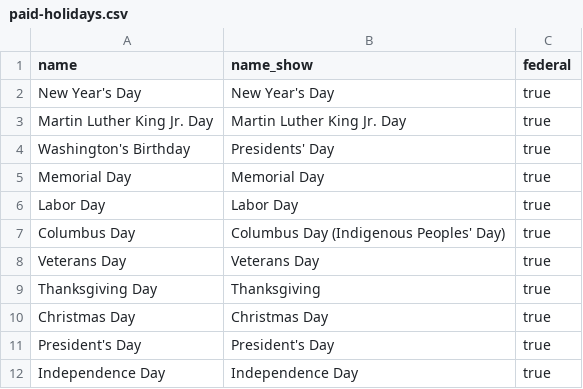
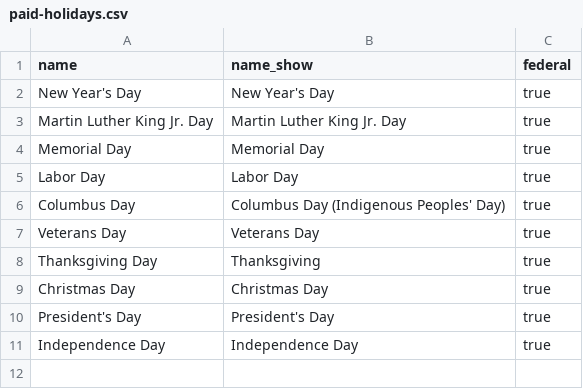
Before and after one commit to shuangyu-eb/shamu-hrs-company-service-test-autoscale, a CSV file: src/main/resources/db/changelog/data/paid-holidays.csv, drawn as a sheet; the diff names each change by its address in the sheet, - before the commit and + after, or states it on an @@ line.

```diff
--- a/src/main/resources/db/changelog/data/paid-holidays.csv
+++ b/src/main/resources/db/changelog/data/paid-holidays.csv
-row 4: Washington's Birthday | Presidents' Day | true
```
Also changed, not shown: 20 other files.
